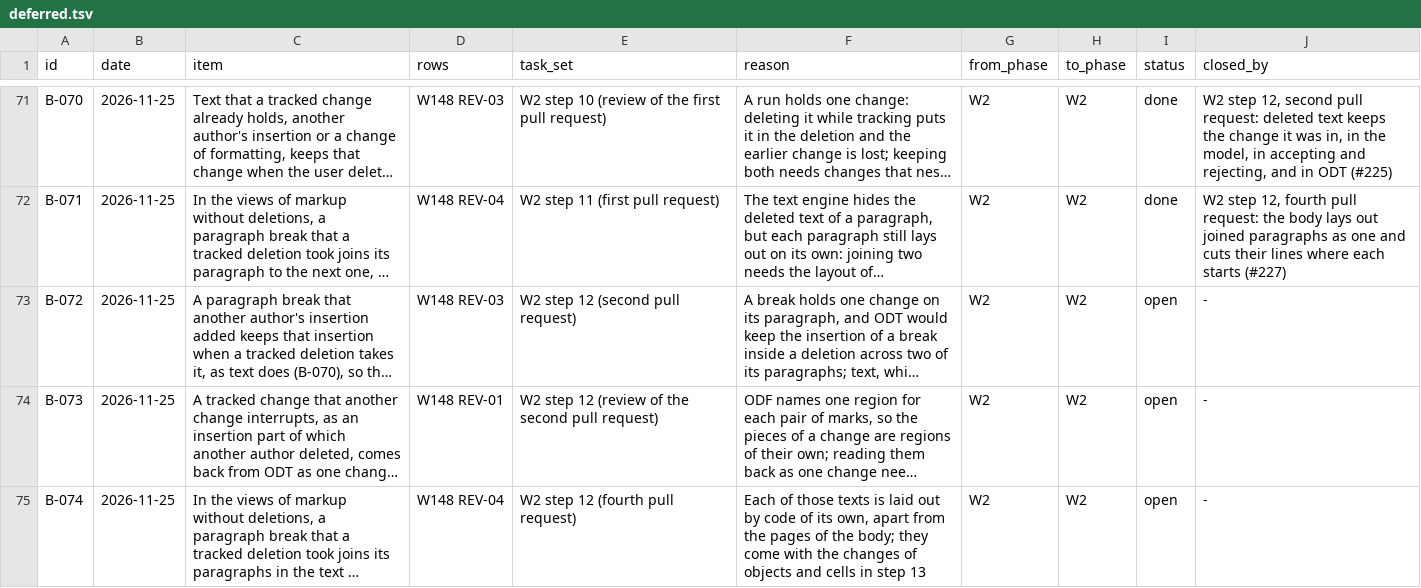
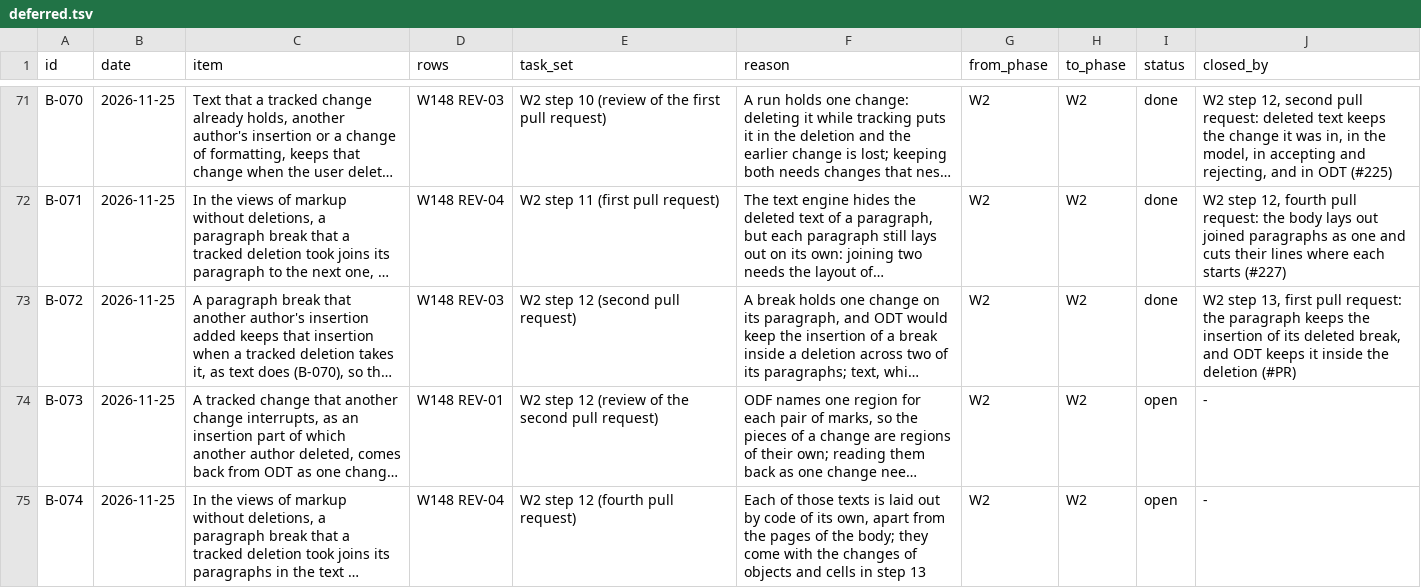
Before and after one commit to brahm/desk, a TSV file: docs/backlog/deferred.tsv, drawn as a sheet; only a part is shown, gaps mark what is left out; long unchanged cells end in …; the diff names each change by its address in the sheet, - before the commit and + after, or states it on an @@ line.

```diff
--- a/docs/backlog/deferred.tsv
+++ b/docs/backlog/deferred.tsv
-I73 (status): open
+I73 (status): done
-J73 (closed_by): -
+J73 (closed_by): W2 step 13, first pull request: the paragraph keeps the insertion of its deleted break, and ODT keeps it inside the deletion (#PR)
```
Also changed, not shown: corpus/inventory/writer.tsv, 14 other files.
